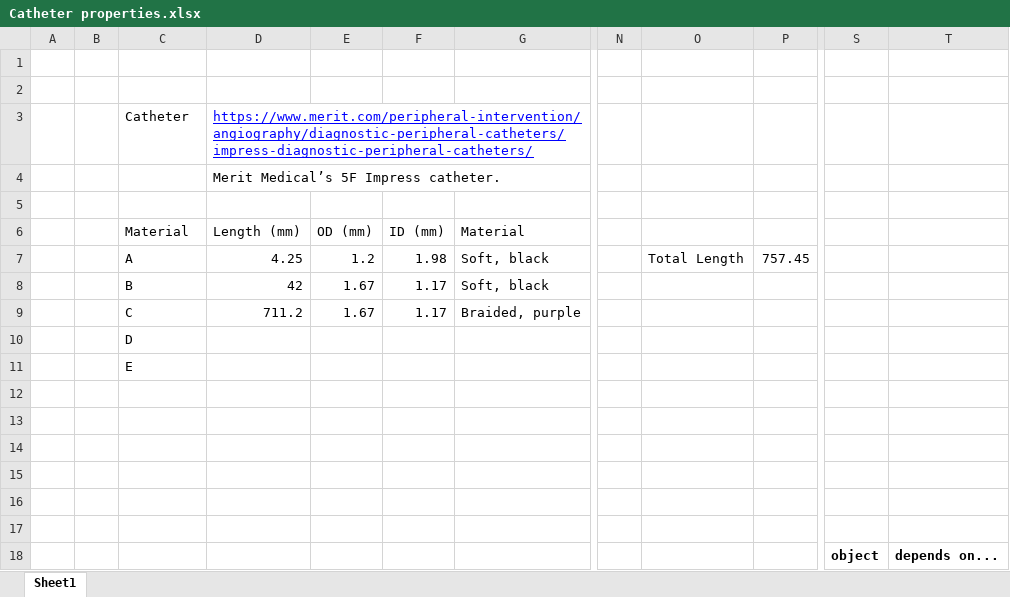
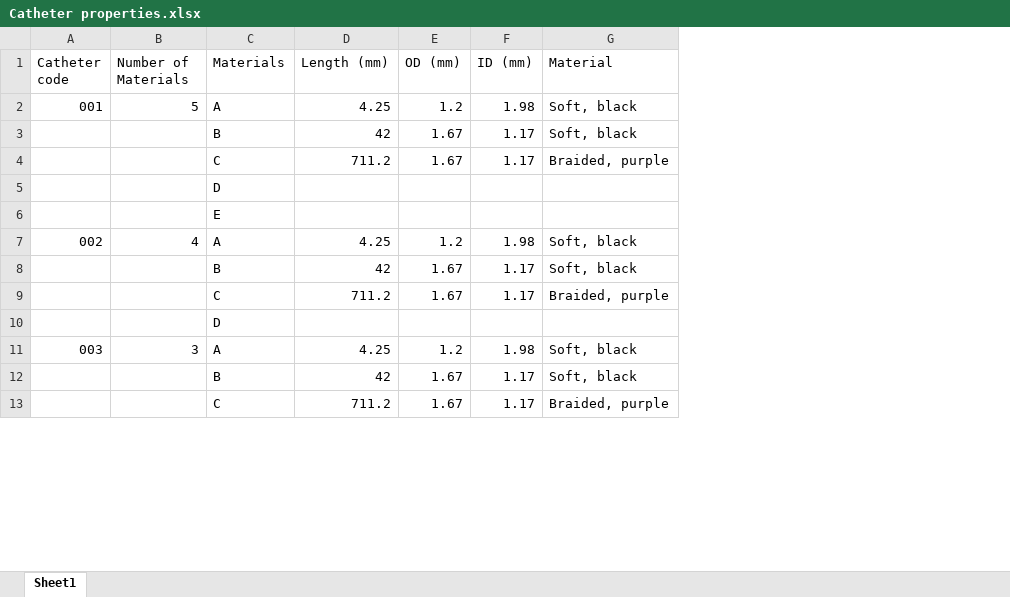
Before and after one commit to cumed/grip, an Excel workbook: Catheter properties.xlsx, sheet Sheet1, drawn as a sheet; only a part is shown, gaps mark what is left out; values as stored, in another font and other column widths than the file's, no borders; charts and pictures not drawn; removed rows and columns are numbered as before the commit, all else as after; rows hold the shown columns only; the diff covers the shown part only; the diff names each change by its address in the sheet, - before the commit and + after, or states it on an @@ line.

```diff
--- a/Catheter properties.xlsx (sheet Sheet1)
+++ b/Catheter properties.xlsx (sheet Sheet1)
-column A, empty
-column B, empty
+column A (Catheter code), rows 2-11: 001 |  |  |  |  | 002 |  |  |  | 003
+column B (Number of Materials), rows 2-11: 5 |  |  |  |  | 4 |  |  |  | 3
-column N, empty
-column O, row 7: Total Length
-column P, row 7: 757.45
-column S, row 18: object
-column T, row 18: depends on...
-row 1: (empty)
-row 2: (empty)
-row 3:  |  | Catheter | https://www.merit.com/peripheral-intervention/angiography/diagnostic-peripheral-catheters/impress-diagnostic-peripheral-catheters/
-row 4:  |  |  | Merit Medical’s 5F Impress catheter.
-row 5: (empty)
-C1: Material
+C1: Materials
-row 7: (empty)
+row 7: 002 | 4 | A | 4.25 | 1.2 | 1.98 | Soft, black
-row 8: (empty)
+row 8:  |  | B | 42 | 1.67 | 1.17 | Soft, black
-row 9: (empty)
+row 9:  |  | C | 711.2 | 1.67 | 1.17 | Braided, purple
-C10 (Materials): (empty)
+C10 (Materials): D
-row 11: (empty)
+row 11: 003 | 3 | A | 4.25 | 1.2 | 1.98 | Soft, black
-row 12: (empty)
+row 12:  |  | B | 42 | 1.67 | 1.17 | Soft, black
-C13 (Materials): (empty)
+C13 (Materials): C
-D13 (Length (mm)): (empty)
+D13 (Length (mm)): 711.2
-E13 (OD (mm)): (empty)
+E13 (OD (mm)): 1.67
-F13 (ID (mm)): (empty)
+F13 (ID (mm)): 1.17
-G13 (Material): (empty)
+G13 (Material): Braided, purple
```
Also changed, not shown: 6 removed rows, 2 removed columns and 27 edited cells elsewhere in this sheet, charts or pictures, 1 other file.
